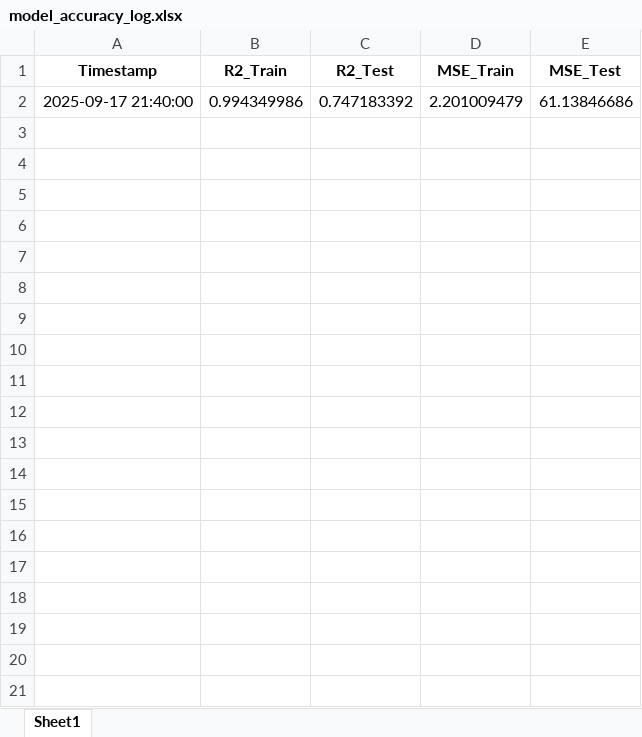
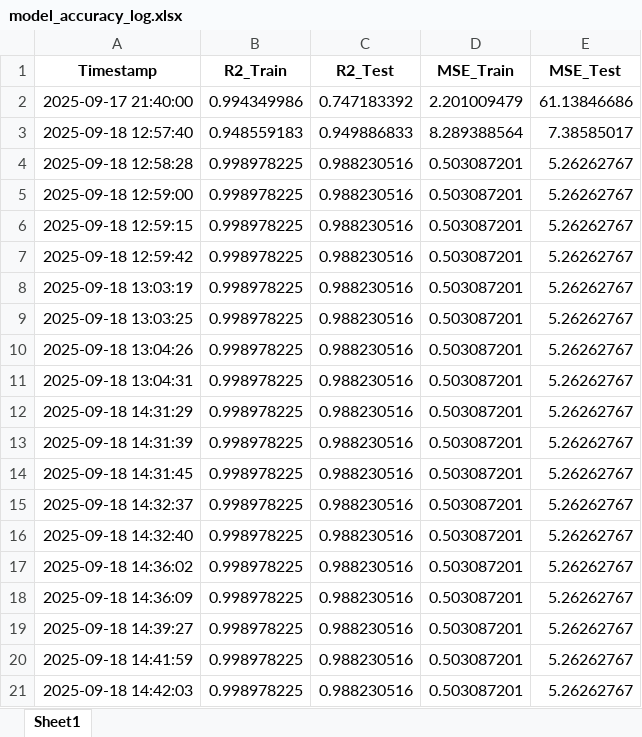
Before and after one commit to ChetanLLS/What-If_ver2, an Excel workbook: model_accuracy_log.xlsx, sheet Sheet1, drawn as a sheet; only a part is shown; values as stored, in another font and other column widths than the file's, no borders; the diff covers the shown part only; the diff names each change by its address in the sheet, - before the commit and + after, or states it on an @@ line.

```diff
--- a/model_accuracy_log.xlsx (sheet Sheet1)
+++ b/model_accuracy_log.xlsx (sheet Sheet1)
+row 3: 2025-09-18 12:57:40 | 0.948559183 | 0.949886833 | 8.289388564 | 7.38585017
+row 4: 2025-09-18 12:58:28 | 0.998978225 | 0.988230516 | 0.503087201 | 5.26262767
+row 5: 2025-09-18 12:59:00 | 0.998978225 | 0.988230516 | 0.503087201 | 5.26262767
+row 6: 2025-09-18 12:59:15 | 0.998978225 | 0.988230516 | 0.503087201 | 5.26262767
+row 7: 2025-09-18 12:59:42 | 0.998978225 | 0.988230516 | 0.503087201 | 5.26262767
+row 8: 2025-09-18 13:03:19 | 0.998978225 | 0.988230516 | 0.503087201 | 5.26262767
+row 9: 2025-09-18 13:03:25 | 0.998978225 | 0.988230516 | 0.503087201 | 5.26262767
+row 10: 2025-09-18 13:04:26 | 0.998978225 | 0.988230516 | 0.503087201 | 5.26262767
+row 11: 2025-09-18 13:04:31 | 0.998978225 | 0.988230516 | 0.503087201 | 5.26262767
+row 12: 2025-09-18 14:31:29 | 0.998978225 | 0.988230516 | 0.503087201 | 5.26262767
+row 13: 2025-09-18 14:31:39 | 0.998978225 | 0.988230516 | 0.503087201 | 5.26262767
+row 14: 2025-09-18 14:31:45 | 0.998978225 | 0.988230516 | 0.503087201 | 5.26262767
+row 15: 2025-09-18 14:32:37 | 0.998978225 | 0.988230516 | 0.503087201 | 5.26262767
+row 16: 2025-09-18 14:32:40 | 0.998978225 | 0.988230516 | 0.503087201 | 5.26262767
+row 17: 2025-09-18 14:36:02 | 0.998978225 | 0.988230516 | 0.503087201 | 5.26262767
+row 18: 2025-09-18 14:36:09 | 0.998978225 | 0.988230516 | 0.503087201 | 5.26262767
+row 19: 2025-09-18 14:39:27 | 0.998978225 | 0.988230516 | 0.503087201 | 5.26262767
+row 20: 2025-09-18 14:41:59 | 0.998978225 | 0.988230516 | 0.503087201 | 5.26262767
+row 21: 2025-09-18 14:42:03 | 0.998978225 | 0.988230516 | 0.503087201 | 5.26262767
```
Also changed, not shown: 69 added rows elsewhere in this sheet, 5 other files.
